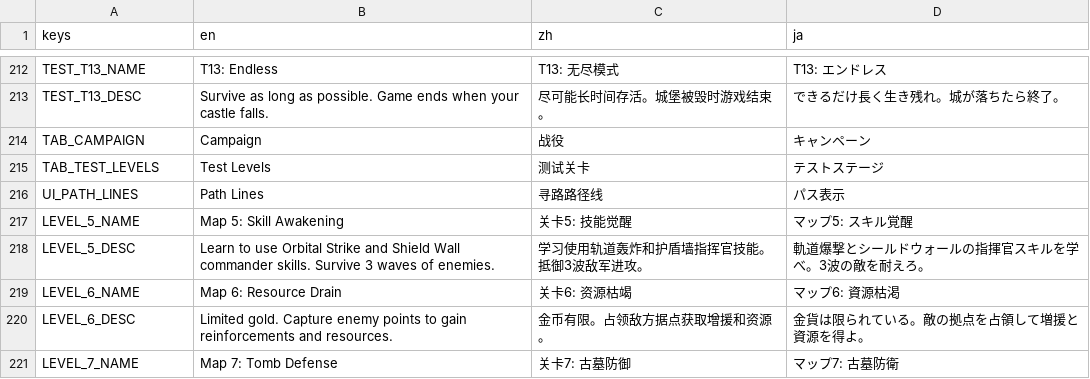
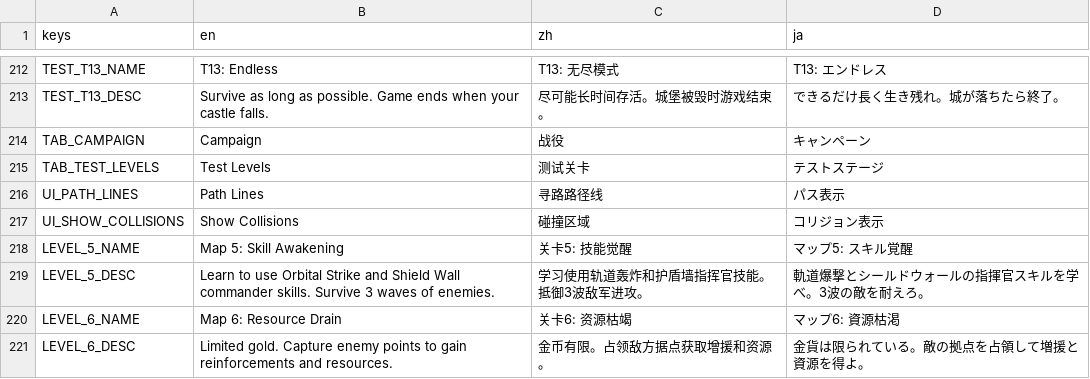
Before and after one commit to IguanaYu/godot_rts_start, a CSV file: locales/translations.csv, drawn as a sheet; only a part is shown, gaps mark what is left out; the shorter side is filled out with more unchanged rows.

Commit message:
feat: 碰撞区域可视化开关 — 设置菜单即时切换
设置 → 游戏区域新增"碰撞区域"开关，开启后显示所有 CollisionShape2D/CollisionPolygon2D 调试轮廓。
利用 SceneTree.debug_collisions_hint 实现，切换时递归 queue_redraw 已有节点，无需重载场景。

```diff
--- a/locales/translations.csv
+++ b/locales/translations.csv
@@ -216,2 +216,3 @@ TAB_TEST_LEVELS,Test Levels,测试关卡,テストステージ
 UI_PATH_LINES,Path Lines,寻路路径线,パス表示
+UI_SHOW_COLLISIONS,Show Collisions,碰撞区域,コリジョン表示
 LEVEL_5_NAME,Map 5: Skill Awakening,关卡5: 技能觉醒,マップ5: スキル覚醒
```
Also changed, not shown: 6 other files.
